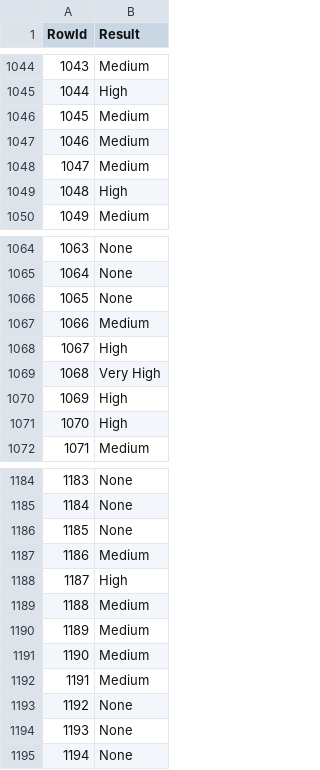
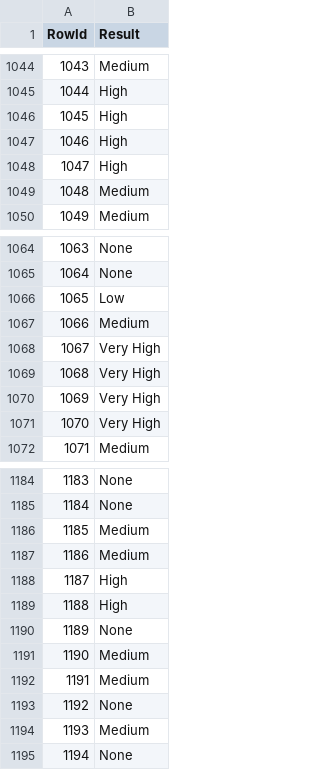
Before and after one commit to lucasverdelho/trabalho_daa, a CSV file: Tarefa_dataset_competicao/predictions/submission2.csv, drawn as a sheet; only a part is shown, gaps mark what is left out; the diff covers the shown part only.

Commit message:
Latest submission with Droped unimportant features

```diff
--- a/Tarefa_dataset_competicao/predictions/submission2.csv
+++ b/Tarefa_dataset_competicao/predictions/submission2.csv
@@ -1045,6 +1045,6 @@ RowId,Result
 1044,High
-1045,Medium
-1046,Medium
-1047,Medium
-1048,High
+1045,High
+1046,High
+1047,High
+1048,Medium
 1049,Medium
@@ -1065,8 +1065,8 @@ RowId,Result
 1064,None
-1065,None
+1065,Low
 1066,Medium
-1067,High
+1067,Very High
 1068,Very High
-1069,High
-1070,High
+1069,Very High
+1070,Very High
 1071,Medium
@@ -1185,7 +1185,7 @@ RowId,Result
 1184,None
-1185,None
+1185,Medium
 1186,Medium
 1187,High
-1188,Medium
-1189,Medium
+1188,High
+1189,None
 1190,Medium
@@ -1193,3 +1193,3 @@ RowId,Result
 1192,None
-1193,None
+1193,Medium
 1194,None
```
Also changed, not shown: 79 edited cells elsewhere in this file, 1 other file.
